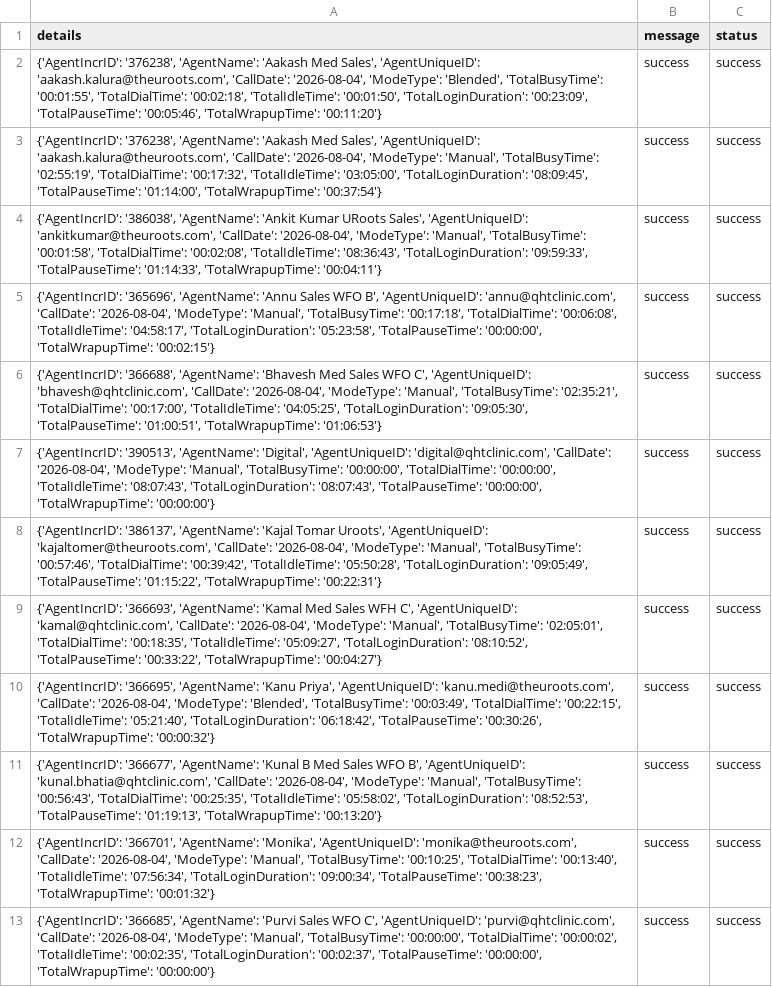
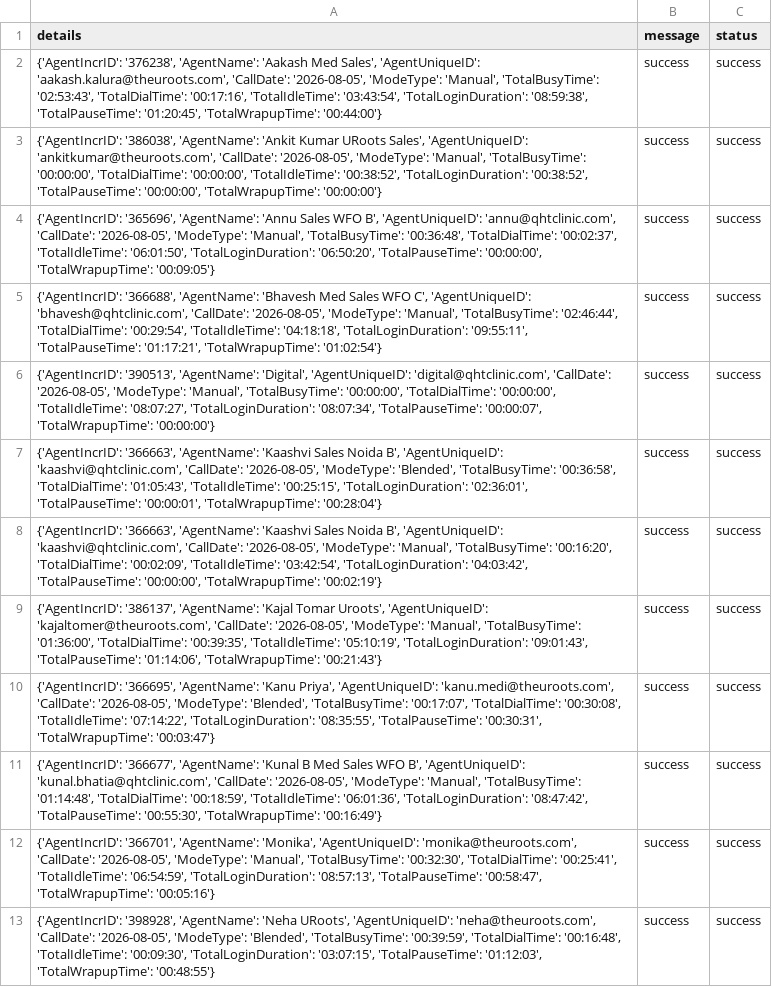
Before and after one commit to John-Cena-DEV/ozonetel_agents, a CSV file: report.csv, drawn as a sheet; only a part is shown; removed rows and columns are numbered as before the commit, all else as after; the diff covers the shown part only; the diff names each change by its address in the sheet, - before the commit and + after, or states it on an @@ line.

```diff
--- a/report.csv
+++ b/report.csv
-A2 (details): …'aakash.kalura@theuroots.com', 'CallDate': '2026-08-04', 'ModeType': 'Blended', 'TotalBusyTime': '00:01:55', 'TotalDialTime': '00:02:18', 'TotalIdleTime': '00:01:50', 'TotalLoginDuration': '00:23:09', 'TotalPauseTime': '00:05:46', 'TotalWrapupTime': '00:11:20'}
+A2 (details): …'aakash.kalura@theuroots.com', 'CallDate': '2026-08-05', 'ModeType': 'Manual', 'TotalBusyTime': '02:53:43', 'TotalDialTime': '00:17:16', 'TotalIdleTime': '03:43:54', 'TotalLoginDuration': '08:59:38', 'TotalPauseTime': '01:20:45', 'TotalWrapupTime': '00:44:00'}
-row 3: {'AgentIncrID': '376238', 'AgentName': 'Aakash Med Sales', 'AgentUniqueID': 'aakash.kalura@theuroots.com', 'CallDate': '2026-08-04', 'ModeType': 'Manual', 'TotalBusyTime': '02:55:19', 'TotalDialTime': '00:17:32', 'TotalIdleTime': '03:05:00', 'TotalLoginDuration': '08:09:45', 'TotalPauseTime': '01:14:00', 'TotalWrapupTime': '00:37:54'} | success | success
-A3 (details): …'ankitkumar@theuroots.com', 'CallDate': '2026-08-04', 'ModeType': 'Manual', 'TotalBusyTime': '00:01:58', 'TotalDialTime': '00:02:08', 'TotalIdleTime': '08:36:43', 'TotalLoginDuration': '09:59:33', 'TotalPauseTime': '01:14:33', 'TotalWrapupTime': '00:04:11'}
+A3 (details): …'ankitkumar@theuroots.com', 'CallDate': '2026-08-05', 'ModeType': 'Manual', 'TotalBusyTime': '00:00:00', 'TotalDialTime': '00:00:00', 'TotalIdleTime': '00:38:52', 'TotalLoginDuration': '00:38:52', 'TotalPauseTime': '00:00:00', 'TotalWrapupTime': '00:00:00'}
-A4 (details): …'annu@qhtclinic.com', 'CallDate': '2026-08-04', 'ModeType': 'Manual', 'TotalBusyTime': '00:17:18', 'TotalDialTime': '00:06:08', 'TotalIdleTime': '04:58:17', 'TotalLoginDuration': '05:23:58', 'TotalPauseTime': '00:00:00', 'TotalWrapupTime': '00:02:15'}
+A4 (details): …'annu@qhtclinic.com', 'CallDate': '2026-08-05', 'ModeType': 'Manual', 'TotalBusyTime': '00:36:48', 'TotalDialTime': '00:02:37', 'TotalIdleTime': '06:01:50', 'TotalLoginDuration': '06:50:20', 'TotalPauseTime': '00:00:00', 'TotalWrapupTime': '00:09:05'}
-A5 (details): …'bhavesh@qhtclinic.com', 'CallDate': '2026-08-04', 'ModeType': 'Manual', 'TotalBusyTime': '02:35:21', 'TotalDialTime': '00:17:00', 'TotalIdleTime': '04:05:25', 'TotalLoginDuration': '09:05:30', 'TotalPauseTime': '01:00:51', 'TotalWrapupTime': '01:06:53'}
+A5 (details): …'bhavesh@qhtclinic.com', 'CallDate': '2026-08-05', 'ModeType': 'Manual', 'TotalBusyTime': '02:46:44', 'TotalDialTime': '00:29:54', 'TotalIdleTime': '04:18:18', 'TotalLoginDuration': '09:55:11', 'TotalPauseTime': '01:17:21', 'TotalWrapupTime': '01:02:54'}
-A6 (details): …'digital@qhtclinic.com', 'CallDate': '2026-08-04', 'ModeType': 'Manual', 'TotalBusyTime': '00:00:00', 'TotalDialTime': '00:00:00', 'TotalIdleTime': '08:07:43', 'TotalLoginDuration': '08:07:43', 'TotalPauseTime': '00:00:00', 'TotalWrapupTime': '00:00:00'}
+A6 (details): …'digital@qhtclinic.com', 'CallDate': '2026-08-05', 'ModeType': 'Manual', 'TotalBusyTime': '00:00:00', 'TotalDialTime': '00:00:00', 'TotalIdleTime': '08:07:27', 'TotalLoginDuration': '08:07:34', 'TotalPauseTime': '00:00:07', 'TotalWrapupTime': '00:00:00'}
-A7 (details): {'AgentIncrID': '386137', 'AgentName': 'Kajal Tomar Uroots', 'AgentUniqueID': 'kajaltomer@theuroots.com', 'CallDate': '2026-08-04', 'ModeType': 'Manual', 'TotalBusyTime': '00:57:46', 'TotalDialTime': '00:39:42', 'TotalIdleTime': '05:50:28', 'TotalLoginDuration': '09:05:49', 'TotalPauseTime': '01:15:22', 'TotalWrapupTime': '00:22:31'}
+A7 (details): {'AgentIncrID': '366663', 'AgentName': 'Kaashvi Sales Noida B', 'AgentUniqueID': 'kaashvi@qhtclinic.com', 'CallDate': '2026-08-05', 'ModeType': 'Blended', 'TotalBusyTime': '00:36:58', 'TotalDialTime': '01:05:43', 'TotalIdleTime': '00:25:15', 'TotalLoginDuration': '02:36:01', 'TotalPauseTime': '00:00:01', 'TotalWrapupTime': '00:28:04'}
-A8 (details): {'AgentIncrID': '366693', 'AgentName': 'Kamal Med Sales WFH C', 'AgentUniqueID': 'kamal@qhtclinic.com', 'CallDate': '2026-08-04', 'ModeType': 'Manual', 'TotalBusyTime': '02:05:01', 'TotalDialTime': '00:18:35', 'TotalIdleTime': '05:09:27', 'TotalLoginDuration': '08:10:52', 'TotalPauseTime': '00:33:22', 'TotalWrapupTime': '00:04:27'}
+A8 (details): {'AgentIncrID': '366663', 'AgentName': 'Kaashvi Sales Noida B', 'AgentUniqueID': 'kaashvi@qhtclinic.com', 'CallDate': '2026-08-05', 'ModeType': 'Manual', 'TotalBusyTime': '00:16:20', 'TotalDialTime': '00:02:09', 'TotalIdleTime': '03:42:54', 'TotalLoginDuration': '04:03:42', 'TotalPauseTime': '00:00:00', 'TotalWrapupTime': '00:02:19'}
+row 9: {'AgentIncrID': '386137', 'AgentName': 'Kajal Tomar Uroots', 'AgentUniqueID': 'kajaltomer@theuroots.com', 'CallDate': '2026-08-05', 'ModeType': 'Manual', 'TotalBusyTime': '01:36:00', 'TotalDialTime': '00:39:35', 'TotalIdleTime': '05:10:19', 'TotalLoginDuration': '09:01:43', 'TotalPauseTime': '01:14:06', 'TotalWrapupTime': '00:21:43'} | success | success
-A10 (details): …'kanu.medi@theuroots.com', 'CallDate': '2026-08-04', 'ModeType': 'Blended', 'TotalBusyTime': '00:03:49', 'TotalDialTime': '00:22:15', 'TotalIdleTime': '05:21:40', 'TotalLoginDuration': '06:18:42', 'TotalPauseTime': '00:30:26', 'TotalWrapupTime': '00:00:32'}
+A10 (details): …'kanu.medi@theuroots.com', 'CallDate': '2026-08-05', 'ModeType': 'Blended', 'TotalBusyTime': '00:17:07', 'TotalDialTime': '00:30:08', 'TotalIdleTime': '07:14:22', 'TotalLoginDuration': '08:35:55', 'TotalPauseTime': '00:30:31', 'TotalWrapupTime': '00:03:47'}
-A11 (details): …'kunal.bhatia@qhtclinic.com', 'CallDate': '2026-08-04', 'ModeType': 'Manual', 'TotalBusyTime': '00:56:43', 'TotalDialTime': '00:25:35', 'TotalIdleTime': '05:58:02', 'TotalLoginDuration': '08:52:53', 'TotalPauseTime': '01:19:13', 'TotalWrapupTime': '00:13:20'}
+A11 (details): …'kunal.bhatia@qhtclinic.com', 'CallDate': '2026-08-05', 'ModeType': 'Manual', 'TotalBusyTime': '01:14:48', 'TotalDialTime': '00:18:59', 'TotalIdleTime': '06:01:36', 'TotalLoginDuration': '08:47:42', 'TotalPauseTime': '00:55:30', 'TotalWrapupTime': '00:16:49'}
-A12 (details): …'monika@theuroots.com', 'CallDate': '2026-08-04', 'ModeType': 'Manual', 'TotalBusyTime': '00:10:25', 'TotalDialTime': '00:13:40', 'TotalIdleTime': '07:56:34', 'TotalLoginDuration': '09:00:34', 'TotalPauseTime': '00:38:23', 'TotalWrapupTime': '00:01:32'}
+A12 (details): …'monika@theuroots.com', 'CallDate': '2026-08-05', 'ModeType': 'Manual', 'TotalBusyTime': '00:32:30', 'TotalDialTime': '00:25:41', 'TotalIdleTime': '06:54:59', 'TotalLoginDuration': '08:57:13', 'TotalPauseTime': '00:58:47', 'TotalWrapupTime': '00:05:16'}
-A13 (details): {'AgentIncrID': '366685', 'AgentName': 'Purvi Sales WFO C', 'AgentUniqueID': 'purvi@qhtclinic.com', 'CallDate': '2026-08-04', 'ModeType': 'Manual', 'TotalBusyTime': '00:00:00', 'TotalDialTime': '00:00:02', 'TotalIdleTime': '00:02:35', 'TotalLoginDuration': '00:02:37', 'TotalPauseTime': '00:00:00', 'TotalWrapupTime': '00:00:00'}
+A13 (details): {'AgentIncrID': '398928', 'AgentName': 'Neha URoots', 'AgentUniqueID': 'neha@theuroots.com', 'CallDate': '2026-08-05', 'ModeType': 'Blended', 'TotalBusyTime': '00:39:59', 'TotalDialTime': '00:16:48', 'TotalIdleTime': '00:09:30', 'TotalLoginDuration': '03:07:15', 'TotalPauseTime': '01:12:03', 'TotalWrapupTime': '00:48:55'}
```
Also changed, not shown: 3 added rows and 9 edited cells elsewhere in this file.
